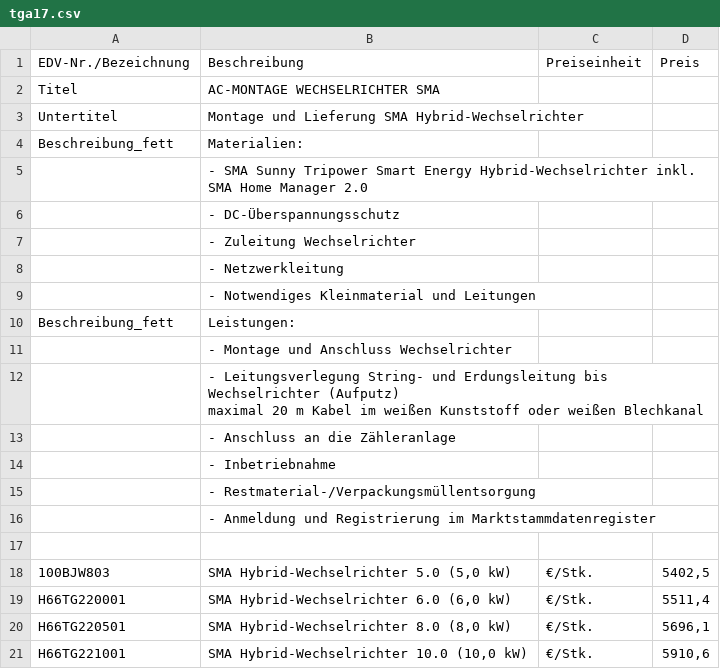
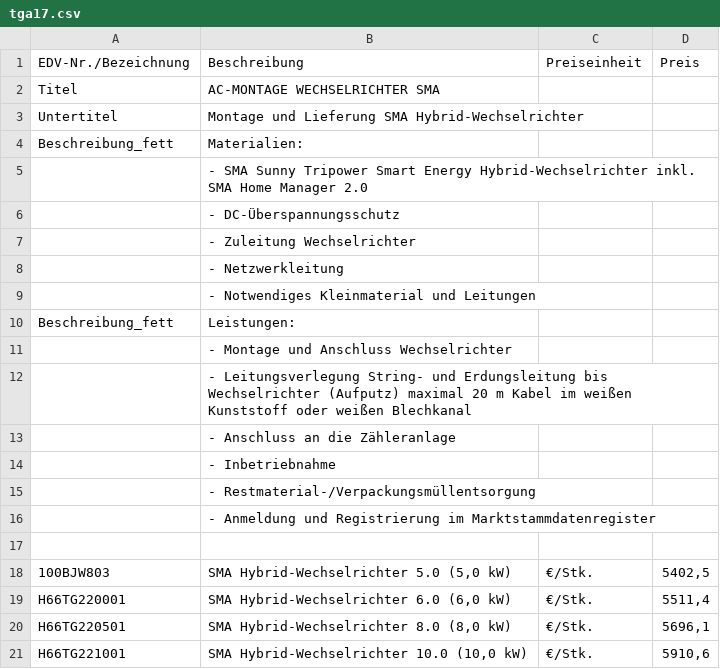
Before and after one commit to Pascal-TP/PJ-PVKalkPro1.0, a CSV file: tga17.csv, drawn as a sheet.

```diff
--- a/tga17.csv
+++ b/tga17.csv
@@ -11,4 +11,3 @@ Beschreibung_fett;Leistungen:;;
 ;- Montage und Anschluss Wechselrichter;;
-;"- Leitungsverlegung String- und Erdungsleitung bis Wechselrichter (Aufputz)
-maximal 20 m Kabel im weißen Kunststoff oder weißen Blechkanal";;
+;- Leitungsverlegung String- und Erdungsleitung bis Wechselrichter (Aufputz) maximal 20 m Kabel im weißen Kunststoff oder weißen Blechkanal;;
 ;- Anschluss an die Zähleranlage;;
```
Also changed, not shown: tga16.csv, tga18.csv, 10 other files.
